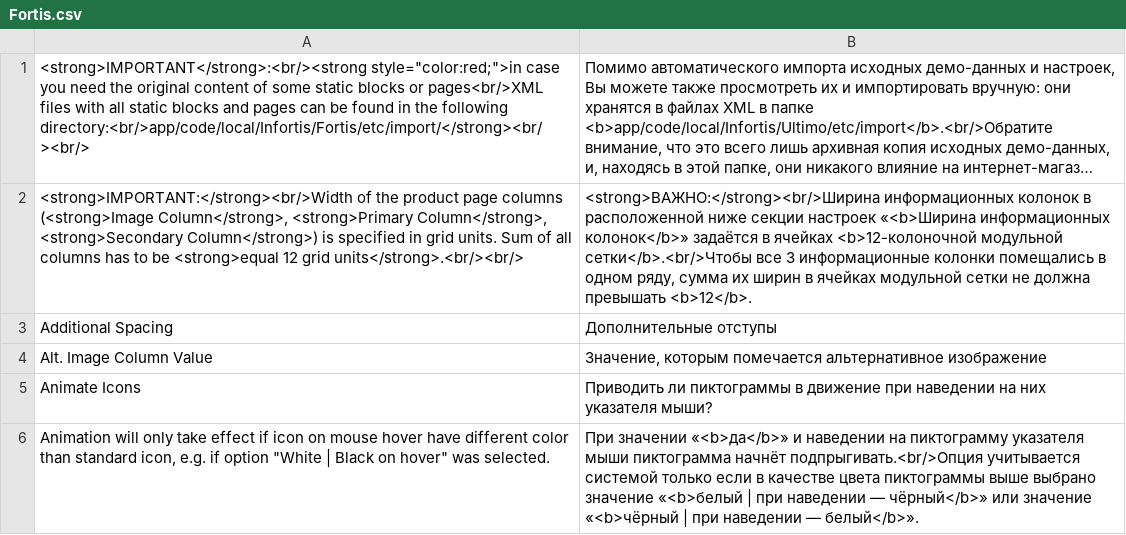
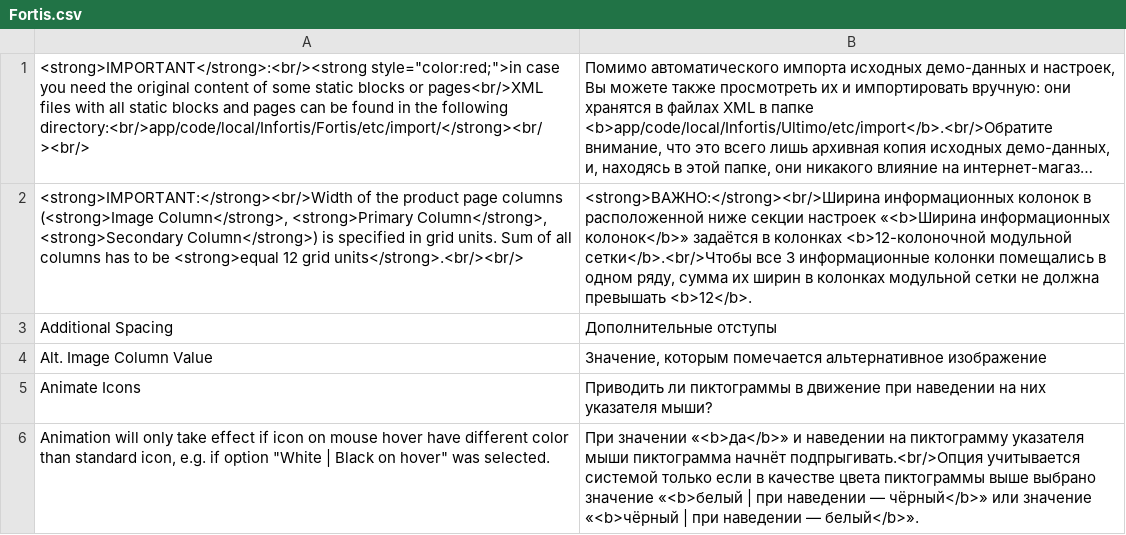
Before and after one commit to magento-russia/2, a CSV file: app/locale/ru_DF/Infortis/Fortis.csv, drawn as a sheet; only a part is shown; long unchanged cells end in …; the diff names each change by its address in the sheet, - before the commit and + after, or states it on an @@ line.

```diff
--- a/app/locale/ru_DF/Infortis/Fortis.csv
+++ b/app/locale/ru_DF/Infortis/Fortis.csv
-B2: …задаётся в ячейках <b>12-колоночной модульной сетки</b>.<br/>Чтобы все 3 информационные колонки помещались в одном ряду, сумма их ширин в ячейках модульной сетки…
+B2: …задаётся в колонках <b>12-колоночной модульной сетки</b>.<br/>Чтобы все 3 информационные колонки помещались в одном ряду, сумма их ширин в колонках модульной сетки…
```
Also changed, not shown: app/locale/ru_DF/Infortis/Fortis_Ultimo.csv.
